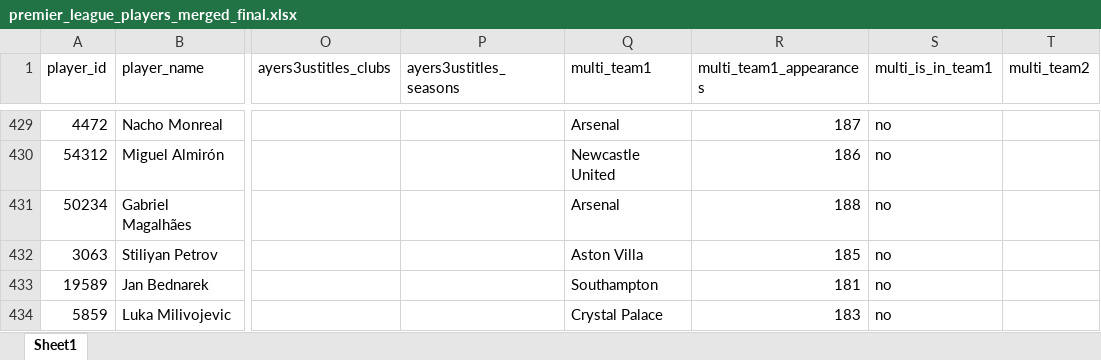
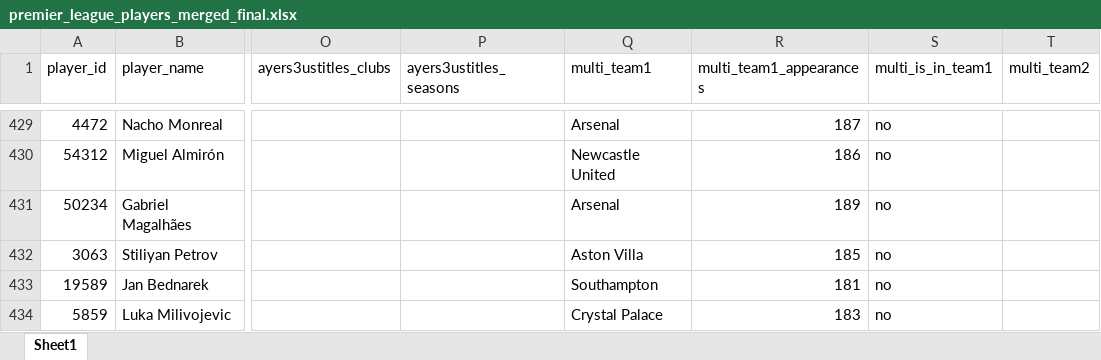
Before and after one commit to LawrenceCatlee/premier_hall, an Excel workbook: backend/data/premier_league_players_merged_final.xlsx, sheet Sheet1, drawn as a sheet; only a part is shown, gaps mark what is left out; values as stored, in another font and other column widths than the file's, no borders; the diff covers the shown part only; the diff names each change by its address in the sheet, - before the commit and + after, or states it on an @@ line.

```diff
--- a/backend/data/premier_league_players_merged_final.xlsx (sheet Sheet1)
+++ b/backend/data/premier_league_players_merged_final.xlsx (sheet Sheet1)
-R431 (multi_team1_appearances): 188
+R431 (multi_team1_appearances): 189
```
Also changed, not shown: 17 added rows, 17 removed rows, 13 moved rows and 7 edited cells elsewhere in this sheet, 4 other files.
